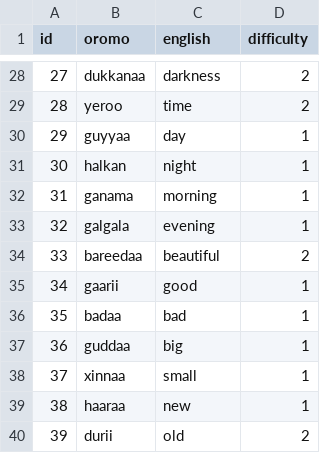
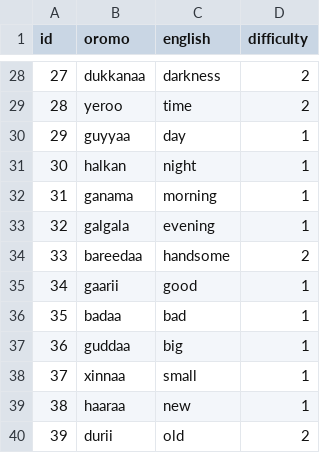
Before and after one commit to 0bsinet/Odaa, a CSV file: afaan_learning_system/data/vocab.csv, drawn as a sheet; only a part is shown, gaps mark what is left out.

Commit message:
Fixed definition

```diff
--- a/afaan_learning_system/data/vocab.csv
+++ b/afaan_learning_system/data/vocab.csv
@@ -33,3 +33,3 @@ id,oromo,english,difficulty
 32,galgala,evening,1
-33,bareedaa,beautiful,2
+33,bareedaa,handsome,2
 34,gaarii,good,1
```
